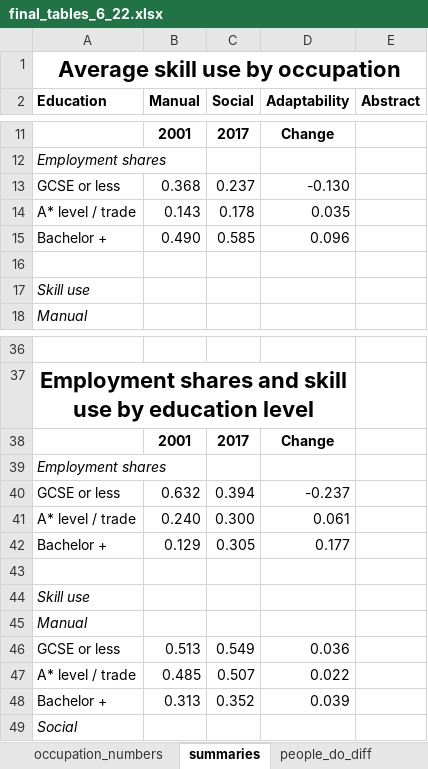
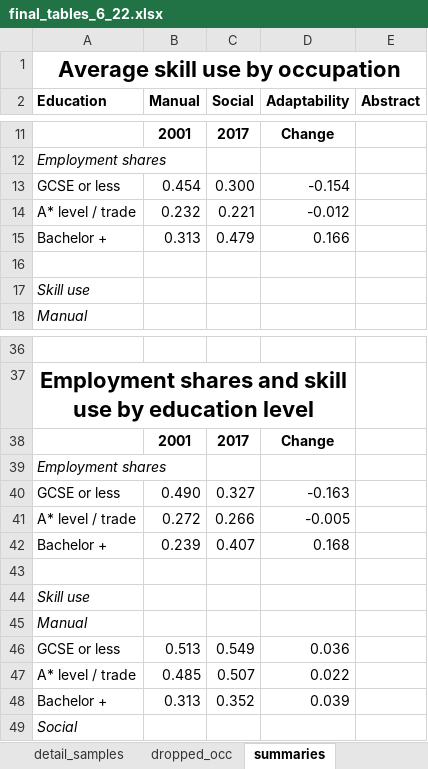
Before and after one commit to cesarlgm/skills_uk, an Excel workbook: results/tables/final_tables_6_22.xlsx, sheet summaries, drawn as a sheet; only a part is shown, gaps mark what is left out; values as stored, in another font and other column widths than the file's, no borders; removed rows and columns are numbered as before the commit, all else as after; the diff names each change by its address in the sheet, - before the commit and + after, or states it on an @@ line.

Commit message:
Updated all tables with the appropriate samples

```diff
--- a/results/tables/final_tables_6_22.xlsx (sheet summaries)
+++ b/results/tables/final_tables_6_22.xlsx (sheet summaries)
+sheet tab: detail_samples
+sheet tab: dropped_occ
-row 13: GCSE or less | 0.368 | 0.237 | -0.130
-row 14: A* level / trade | 0.143 | 0.178 | 0.035
-row 15: Bachelor + | 0.490 | 0.585 | 0.096
+row 13: GCSE or less | 0.454 | 0.300 | -0.154
+row 14: A* level / trade | 0.232 | 0.221 | -0.012
+row 15: Bachelor + | 0.313 | 0.479 | 0.166
-row 40: GCSE or less | 0.632 | 0.394 | -0.237
-row 41: A* level / trade | 0.240 | 0.300 | 0.061
-row 42: Bachelor + | 0.129 | 0.305 | 0.177
+row 40: GCSE or less | 0.490 | 0.327 | -0.163
+row 41: A* level / trade | 0.272 | 0.266 | -0.005
+row 42: Bachelor + | 0.239 | 0.407 | 0.168
```
Also changed, not shown: sheet skill_correlation, sheet indexes_make_sense, sheet top_jobs_skill, sheet theta_estimates, sheet people_do_diff, sheet step-up, other sheet tabs, formulas that keep their value, charts or pictures, 12 other files.
